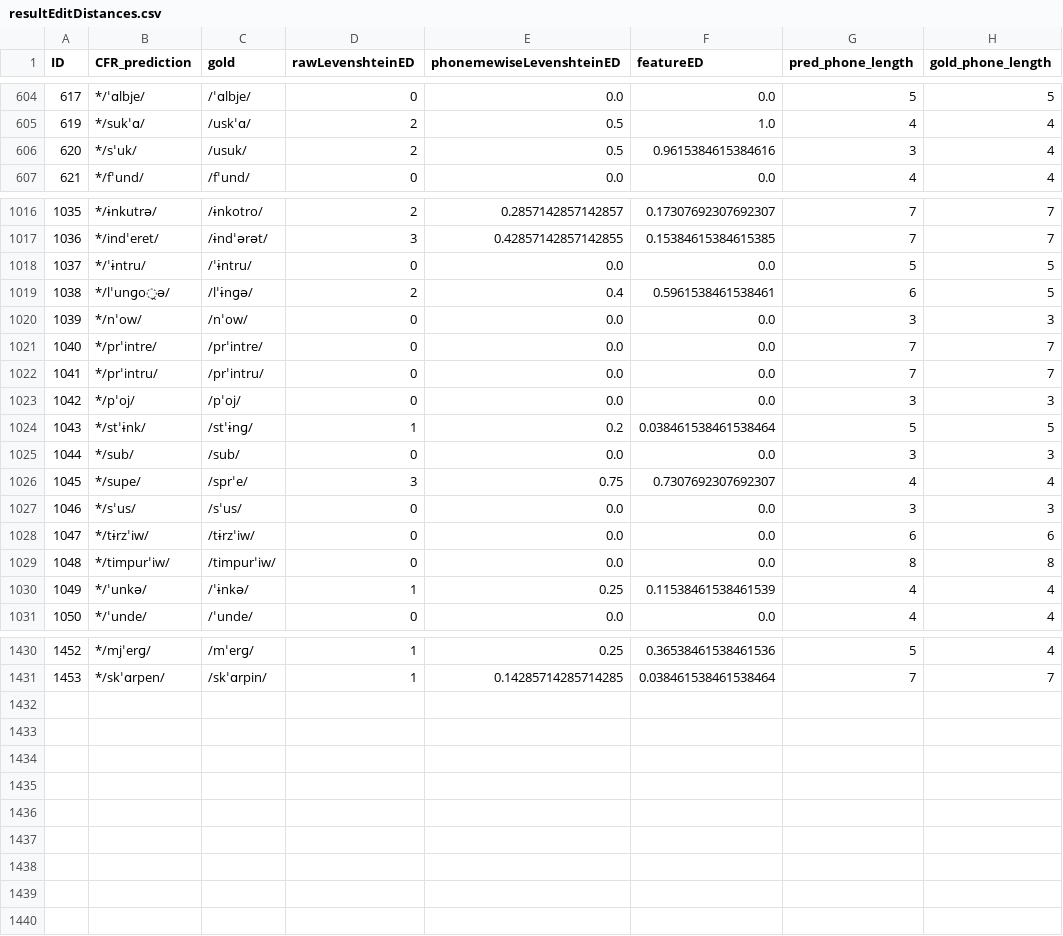
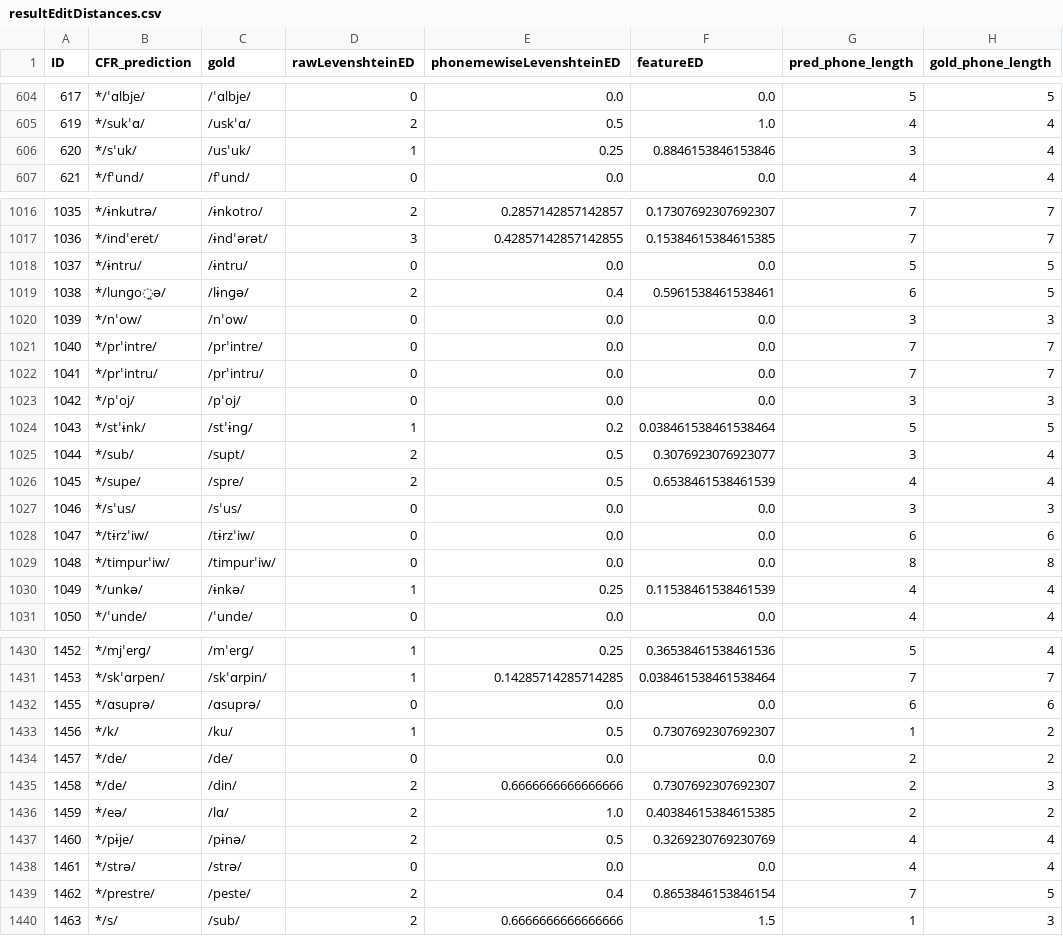
Before and after one commit to clmarr/romanian-cfr, a CSV file: CMrun/resultEditDistances.csv, drawn as a sheet; only a part is shown, gaps mark what is left out; the diff covers the shown part only.

```diff
--- a/CMrun/resultEditDistances.csv
+++ b/CMrun/resultEditDistances.csv
@@ -605,3 +605,3 @@ ID,CFR_prediction,gold,rawLevenshteinED,phonemewiseLevenshteinED,featureED,pred_
 619,*/sukˈɑ/,/uskˈɑ/,2,0.5,1.0,4,4
-620,*/sˈuk/,/usuk/,2,0.5,0.9615384615384616,3,4
+620,*/sˈuk/,/usˈuk/,1,0.25,0.8846153846153846,3,4
 621,*/fˈund/,/fˈund/,0,0.0,0.0,4,4
@@ -1017,4 +1017,4 @@ ID,CFR_prediction,gold,rawLevenshteinED,phonemewiseLevenshteinED,featureED,pred_
 1036,*/indˈeret/,/ɨndˈərət/,3,0.42857142857142855,0.15384615384615385,7,7
-1037,*/ˈɨntru/,/ˈɨntru/,0,0.0,0.0,5,5
-1038,*/lˈunɡo̯ə/,/lˈɨnɡə/,2,0.4,0.5961538461538461,6,5
+1037,*/ɨntru/,/ɨntru/,0,0.0,0.0,5,5
+1038,*/lunɡo̯ə/,/lɨnɡə/,2,0.4,0.5961538461538461,6,5
 1039,*/nˈow/,/nˈow/,0,0.0,0.0,3,3
@@ -1024,4 +1024,4 @@ ID,CFR_prediction,gold,rawLevenshteinED,phonemewiseLevenshteinED,featureED,pred_
 1043,*/stˈɨnk/,/stˈɨnɡ/,1,0.2,0.038461538461538464,5,5
-1044,*/sub/,/sub/,0,0.0,0.0,3,3
-1045,*/supe/,/sprˈe/,3,0.75,0.7307692307692307,4,4
+1044,*/sub/,/supt/,2,0.5,0.3076923076923077,3,4
+1045,*/supe/,/spre/,2,0.5,0.6538461538461539,4,4
 1046,*/sˈus/,/sˈus/,0,0.0,0.0,3,3
@@ -1029,3 +1029,3 @@ ID,CFR_prediction,gold,rawLevenshteinED,phonemewiseLevenshteinED,featureED,pred_
 1048,*/timpurˈiw/,/timpurˈiw/,0,0.0,0.0,8,8
-1049,*/ˈunkə/,/ˈɨnkə/,1,0.25,0.11538461538461539,4,4
+1049,*/unkə/,/ɨnkə/,1,0.25,0.11538461538461539,4,4
 1050,*/ˈunde/,/ˈunde/,0,0.0,0.0,4,4
@@ -1431 +1431,10 @@ ID,CFR_prediction,gold,rawLevenshteinED,phonemewiseLevenshteinED,featureED,pred_
 1453,*/skˈɑrpen/,/skˈɑrpin/,1,0.14285714285714285,0.038461538461538464,7,7
+1455,*/ɑsuprə/,/ɑsuprə/,0,0.0,0.0,6,6
+1456,*/k/,/ku/,1,0.5,0.7307692307692307,1,2
+1457,*/de/,/de/,0,0.0,0.0,2,2
+1458,*/de/,/din/,2,0.6666666666666666,0.7307692307692307,2,3
+1459,*/eə/,/lɑ/,2,1.0,0.40384615384615385,2,2
+1460,*/pɨje/,/pɨnə/,2,0.5,0.3269230769230769,4,4
+1461,*/strə/,/strə/,0,0.0,0.0,4,4
+1462,*/prestre/,/peste/,2,0.4,0.8653846153846154,7,5
+1463,*/s/,/sub/,2,0.6666666666666666,1.5,1,3
```
Also changed, not shown: 10 edited cells elsewhere in this file, CMrun/CMrun_rulewise_output_graph.csv, CMrun/CMrun_stagewise_output_graph.csv, 20 other files.
